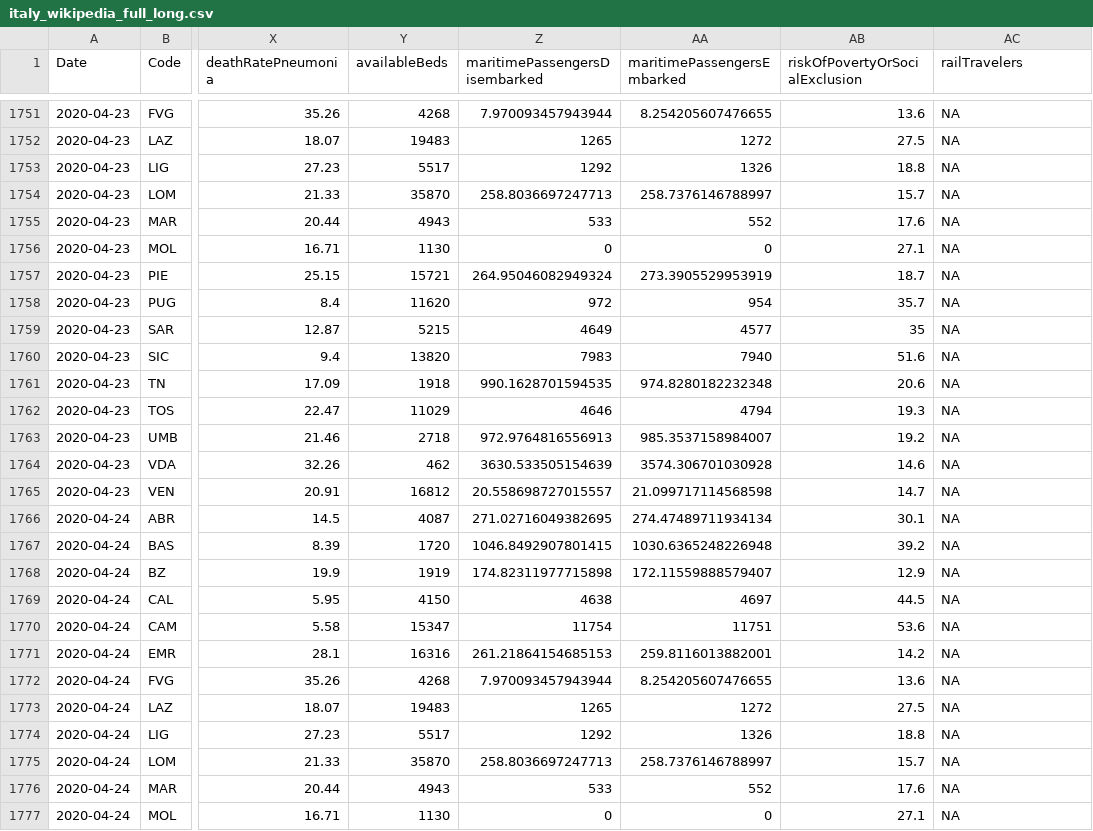
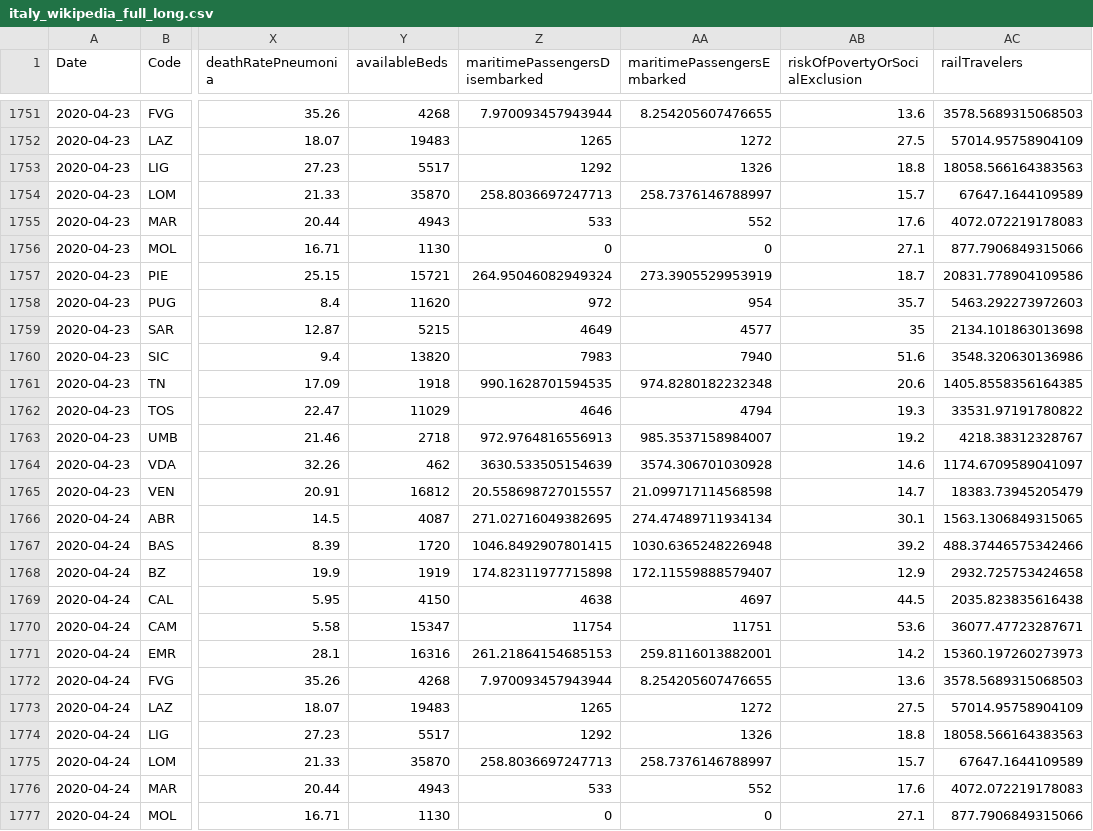
Before and after one commit to mikeweltevrede/master_thesis_corona, a CSV file: data/italy_wikipedia_full_long.csv, drawn as a sheet; only a part is shown, gaps mark what is left out; the diff covers the shown part only; the diff names each change by its address in the sheet, - before the commit and + after, or states it on an @@ line.

Commit message:
Update data to include correct interpolated rail travel data

```diff
--- a/data/italy_wikipedia_full_long.csv
+++ b/data/italy_wikipedia_full_long.csv
-AC1751 (railTravelers): NA
+AC1751 (railTravelers): 3578.5689315068503
-AC1752 (railTravelers): NA
+AC1752 (railTravelers): 57014.95758904109
-AC1753 (railTravelers): NA
+AC1753 (railTravelers): 18058.566164383563
-AC1754 (railTravelers): NA
+AC1754 (railTravelers): 67647.1644109589
-AC1755 (railTravelers): NA
+AC1755 (railTravelers): 4072.072219178083
-AC1756 (railTravelers): NA
+AC1756 (railTravelers): 877.7906849315066
-AC1757 (railTravelers): NA
+AC1757 (railTravelers): 20831.778904109586
-AC1758 (railTravelers): NA
+AC1758 (railTravelers): 5463.292273972603
-AC1759 (railTravelers): NA
+AC1759 (railTravelers): 2134.101863013698
-AC1760 (railTravelers): NA
+AC1760 (railTravelers): 3548.320630136986
-AC1761 (railTravelers): NA
+AC1761 (railTravelers): 1405.8558356164385
-AC1762 (railTravelers): NA
+AC1762 (railTravelers): 33531.97191780822
-AC1763 (railTravelers): NA
+AC1763 (railTravelers): 4218.38312328767
-AC1764 (railTravelers): NA
+AC1764 (railTravelers): 1174.6709589041097
-AC1765 (railTravelers): NA
+AC1765 (railTravelers): 18383.73945205479
-AC1766 (railTravelers): NA
+AC1766 (railTravelers): 1563.1306849315065
-AC1767 (railTravelers): NA
+AC1767 (railTravelers): 488.37446575342466
-AC1768 (railTravelers): NA
+AC1768 (railTravelers): 2932.725753424658
-AC1769 (railTravelers): NA
+AC1769 (railTravelers): 2035.823835616438
-AC1770 (railTravelers): NA
+AC1770 (railTravelers): 36077.47723287671
-AC1771 (railTravelers): NA
+AC1771 (railTravelers): 15360.197260273973
-AC1772 (railTravelers): NA
+AC1772 (railTravelers): 3578.5689315068503
-AC1773 (railTravelers): NA
+AC1773 (railTravelers): 57014.95758904109
-AC1774 (railTravelers): NA
+AC1774 (railTravelers): 18058.566164383563
-AC1775 (railTravelers): NA
+AC1775 (railTravelers): 67647.1644109589
-AC1776 (railTravelers): NA
+AC1776 (railTravelers): 4072.072219178083
-AC1777 (railTravelers): NA
+AC1777 (railTravelers): 877.7906849315066
```
Also changed, not shown: 99 edited cells elsewhere in this file, data/italy_wikipedia_full_wide.csv.
